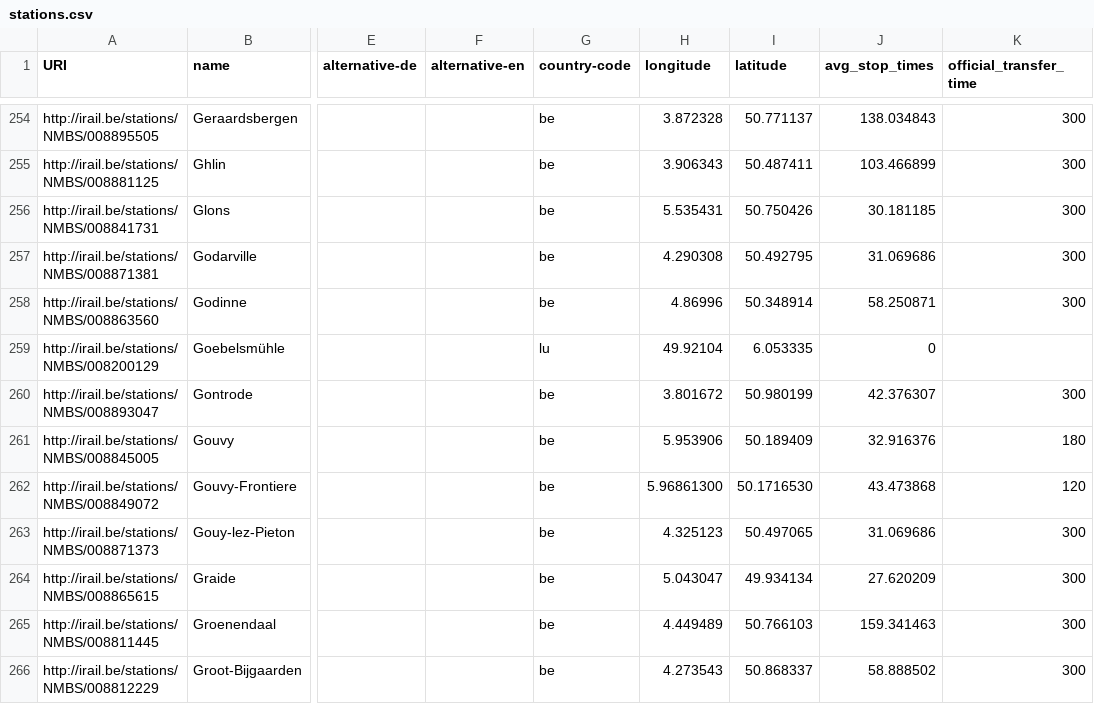
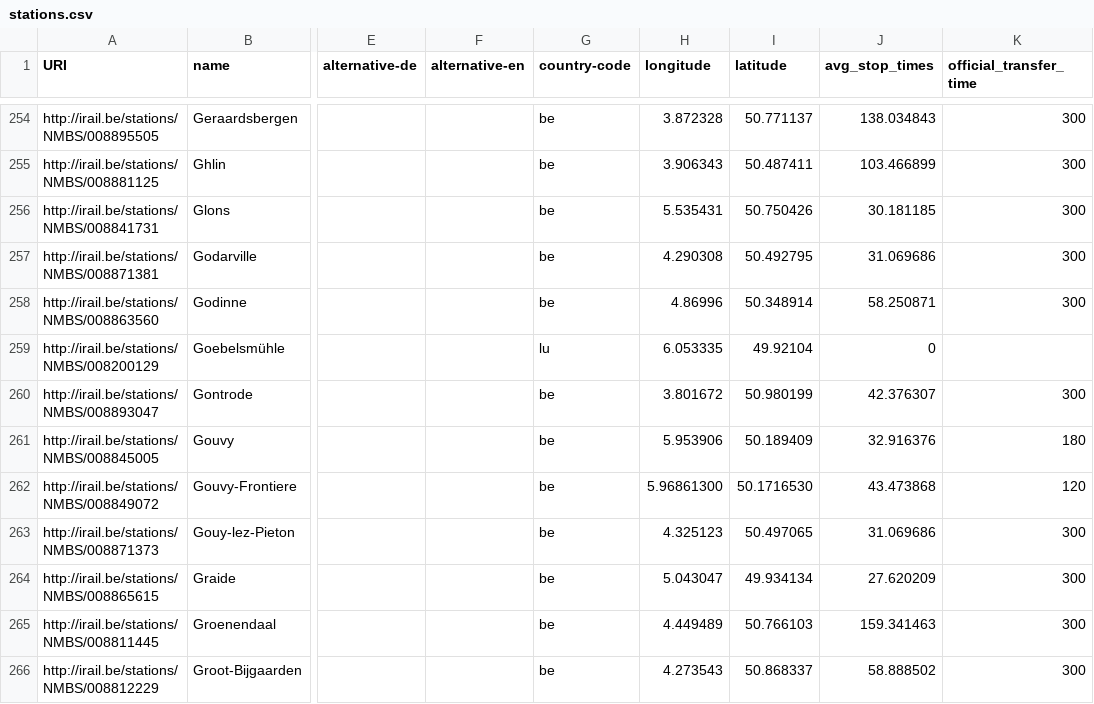
Before and after one commit to iRail/stations, a CSV file: stations.csv, drawn as a sheet; only a part is shown, gaps mark what is left out; the diff names each change by its address in the sheet, - before the commit and + after, or states it on an @@ line.

Commit message:
Fix Goebelsmühle latitude/longitude mixup #161

```diff
--- a/stations.csv
+++ b/stations.csv
-H259 (longitude): 49.92104
+H259 (longitude): 6.053335
-I259 (latitude): 6.053335
+I259 (latitude): 49.92104
```
